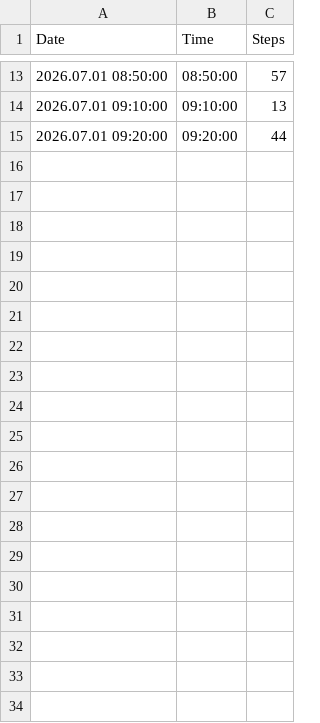
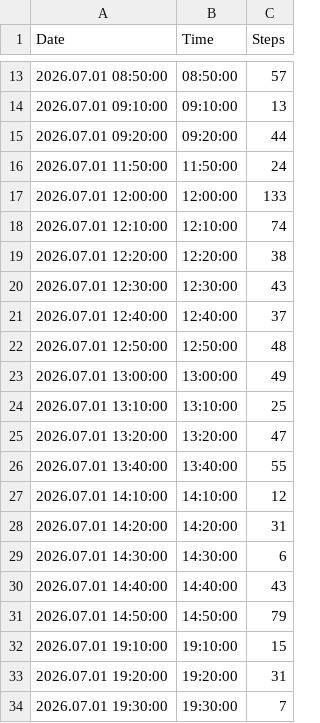
Before and after one commit to santhoshkumar/steps-data, a CSV file: data/live.csv, drawn as a sheet; only a part is shown, gaps mark what is left out; the diff covers the shown part only; the diff names each change by its address in the sheet, - before the commit and + after, or states it on an @@ line.

Commit message:
Update Live Steps Data - 2026-07-01T22:36:07.786+05:30

```diff
--- a/data/live.csv
+++ b/data/live.csv
+row 16: 2026.07.01 11:50:00 | 11:50:00 | 24
+row 17: 2026.07.01 12:00:00 | 12:00:00 | 133
+row 18: 2026.07.01 12:10:00 | 12:10:00 | 74
+row 19: 2026.07.01 12:20:00 | 12:20:00 | 38
+row 20: 2026.07.01 12:30:00 | 12:30:00 | 43
+row 21: 2026.07.01 12:40:00 | 12:40:00 | 37
+row 22: 2026.07.01 12:50:00 | 12:50:00 | 48
+row 23: 2026.07.01 13:00:00 | 13:00:00 | 49
+row 24: 2026.07.01 13:10:00 | 13:10:00 | 25
+row 25: 2026.07.01 13:20:00 | 13:20:00 | 47
+row 26: 2026.07.01 13:40:00 | 13:40:00 | 55
+row 27: 2026.07.01 14:10:00 | 14:10:00 | 12
+row 28: 2026.07.01 14:20:00 | 14:20:00 | 31
+row 29: 2026.07.01 14:30:00 | 14:30:00 | 6
+row 30: 2026.07.01 14:40:00 | 14:40:00 | 43
+row 31: 2026.07.01 14:50:00 | 14:50:00 | 79
+row 32: 2026.07.01 19:10:00 | 19:10:00 | 15
+row 33: 2026.07.01 19:20:00 | 19:20:00 | 31
+row 34: 2026.07.01 19:30:00 | 19:30:00 | 7
```
Also changed, not shown: 12 added rows elsewhere in this file.
